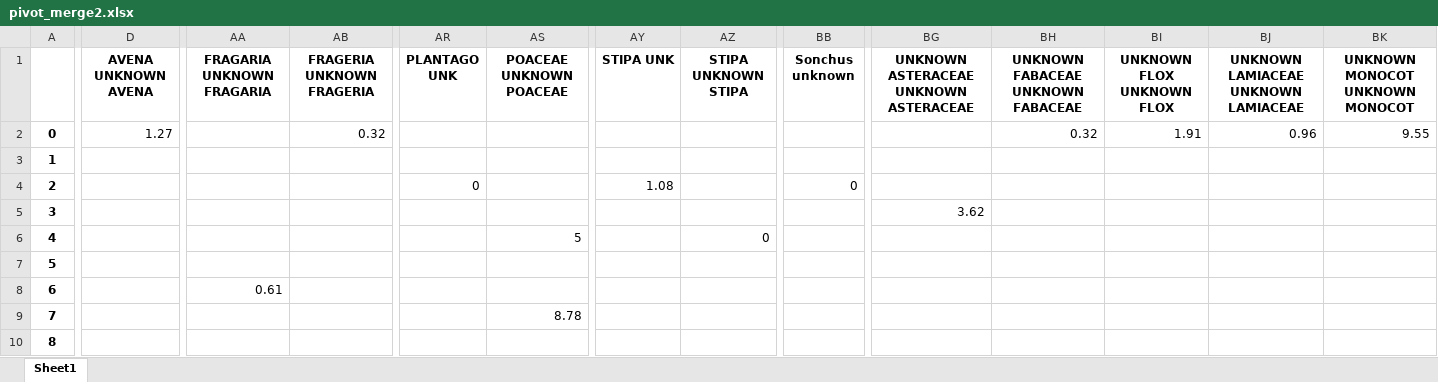
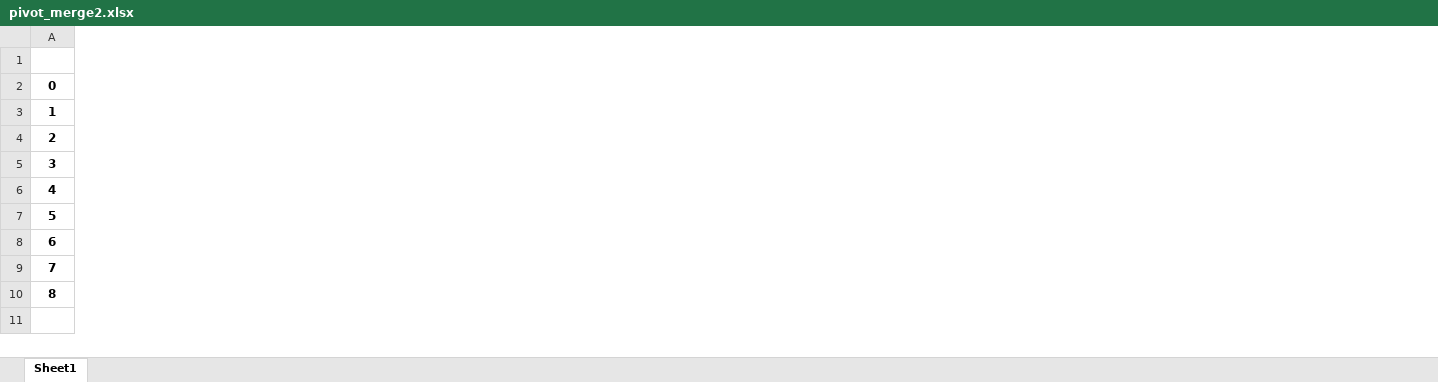
Before and after one commit to henry-the-cudweed/2022-data-analysis, an Excel workbook: pivot_merge2.xlsx, sheet Sheet1, drawn as a sheet; only a part is shown, gaps mark what is left out; values as stored, in another font and other column widths than the file's, no borders; removed rows and columns are numbered as before the commit, all else as after; the diff covers the shown part only; the diff names each change by its address in the sheet, - before the commit and + after, or states it on an @@ line.

Commit message:
updated unknown species

```diff
--- a/pivot_merge2.xlsx (sheet Sheet1)
+++ b/pivot_merge2.xlsx (sheet Sheet1)
-column D (AVENA UNKNOWN AVENA), row 2: 1.27
-column AA (FRAGARIA UNKNOWN FRAGARIA), row 8: 0.61
-column AB (FRAGERIA UNKNOWN FRAGERIA), row 2: 0.32
-column AR (PLANTAGO UNK), row 4: 0
-column AS (POACEAE UNKNOWN POACEAE), rows 6-9: 5 |  |  | 8.78
-column AY (STIPA UNK), row 4: 1.08
-column AZ (STIPA UNKNOWN STIPA), row 6: 0
-column BB (Sonchus unknown), row 4: 0
-column BG, rows 1-5: UNKNOWN ASTERACEAE UNKNOWN ASTERACEAE |  |  |  | 3.62
-column BH, rows 1-2: UNKNOWN FABACEAE UNKNOWN FABACEAE | 0.32
-column BI (UNKNOWN FLOX UNKNOWN FLOX), row 2: 1.91
-column BJ, rows 1-2: UNKNOWN LAMIACEAE UNKNOWN LAMIACEAE | 0.96
-column BK (UNKNOWN MONOCOT UNKNOWN MONOCOT), row 2: 9.55
```
Also changed, not shown: 1 added column and 7 removed columns elsewhere in this sheet, merge.xlsx, 1 other file.
